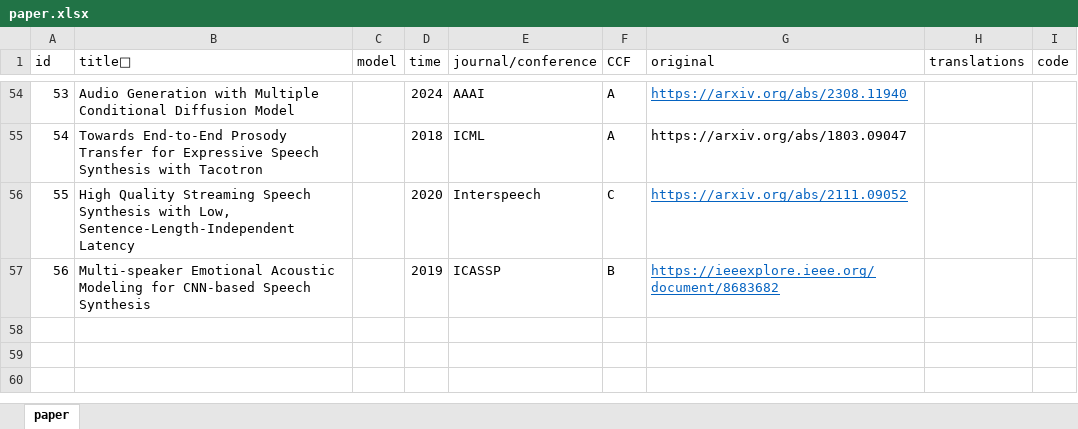
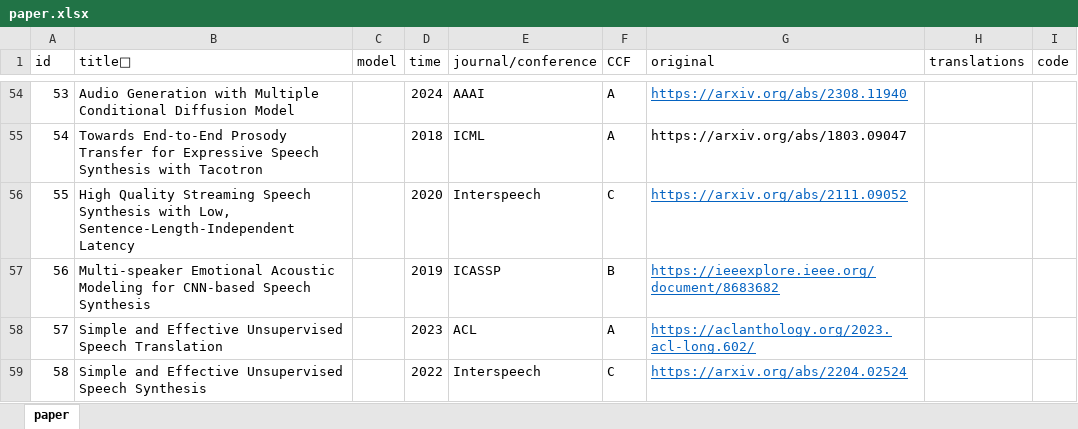
Before and after one commit to linslime/PaperSummary, an Excel workbook: paper.xlsx, sheet paper, drawn as a sheet; only a part is shown, gaps mark what is left out; values as stored, in another font and other column widths than the file's, no borders; the diff names each change by its address in the sheet, - before the commit and + after, or states it on an @@ line.

Commit message:
XLSX

```diff
--- a/paper.xlsx (sheet paper)
+++ b/paper.xlsx (sheet paper)
+row 58: 57 | Simple and Effective Unsupervised Speech Translation |  | 2023 | ACL | A | https://aclanthology.org/2023.acl-long.602/
+row 59: 58 | Simple and Effective Unsupervised Speech Synthesis |  | 2022 | Interspeech | C | https://arxiv.org/abs/2204.02524
```
